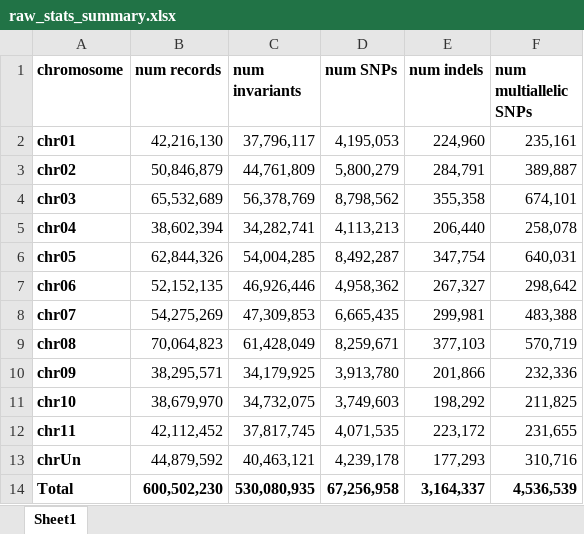
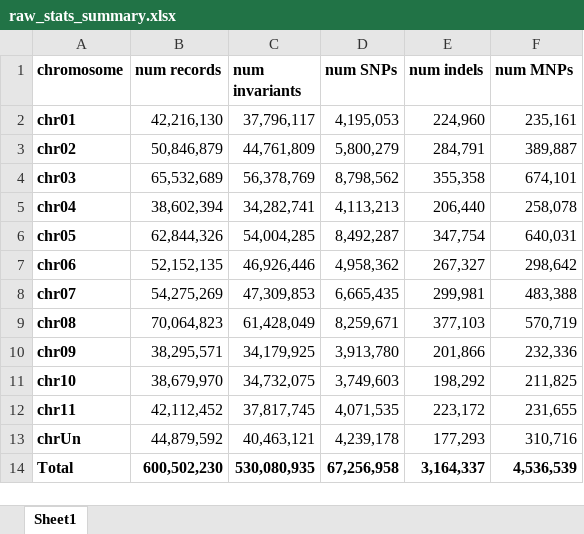
Before and after one commit to kaseykhanhpham/eucalyptus-hybrid-resequencing, an Excel workbook: 03.var_calling/variant_stats/raw/all/raw_stats_summary.xlsx, sheet Sheet1, drawn as a sheet; values as stored, in another font and other column widths than the file's, no borders; the diff names each change by its address in the sheet, - before the commit and + after, or states it on an @@ line.

```diff
--- a/03.var_calling/variant_stats/raw/all/raw_stats_summary.xlsx (sheet Sheet1)
+++ b/03.var_calling/variant_stats/raw/all/raw_stats_summary.xlsx (sheet Sheet1)
-F1: num multiallelic SNPs
+F1: num MNPs
```
Also changed, not shown: 00.metadata/03.seq_analysis/sample_sequencing_metadata_all.xlsx, 45 other files.
